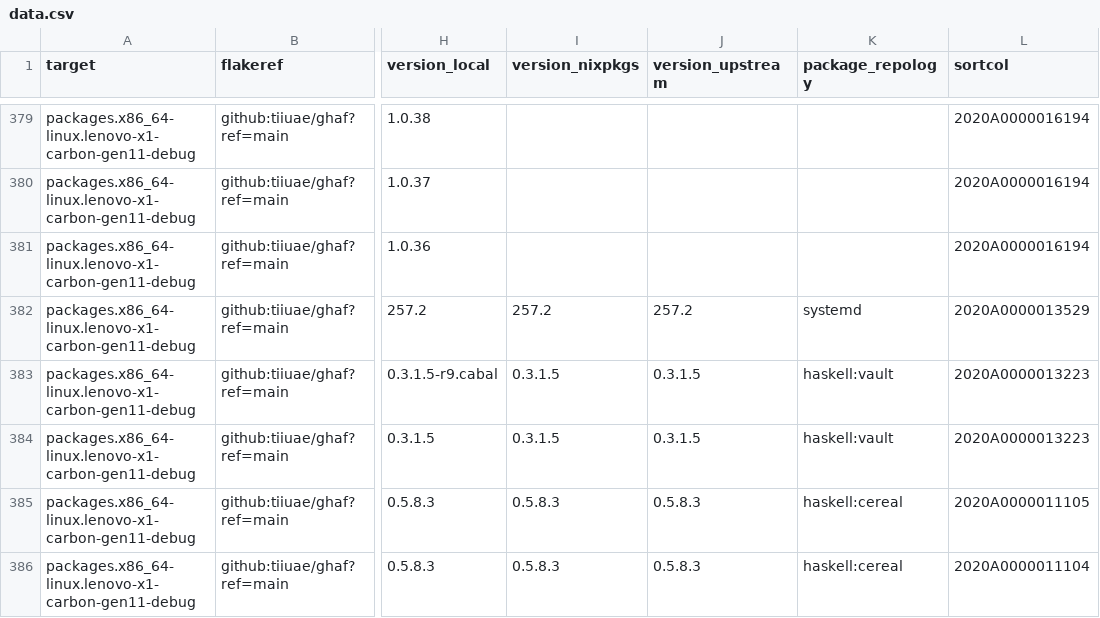
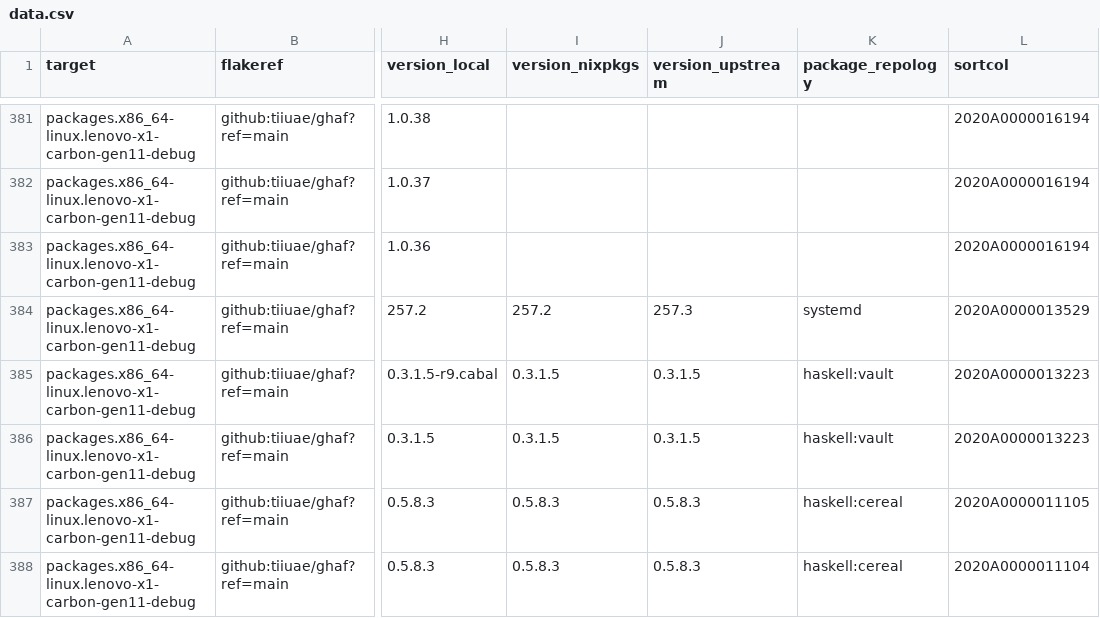
Before and after one commit to tiiuae/ghafscan, a CSV file: reports/main/data.csv, drawn as a sheet; only a part is shown, gaps mark what is left out; addresses are those after the commit; the diff covers the shown part only; the diff names each change by its address in the sheet, - before the commit and + after, or states it on an @@ line.

```diff
--- a/reports/main/data.csv
+++ b/reports/main/data.csv
-J384 (version_upstream): 257.2
+J384 (version_upstream): 257.3
```
Also changed, not shown: 6 added rows and 5 edited cells elsewhere in this file, 1 other file.
